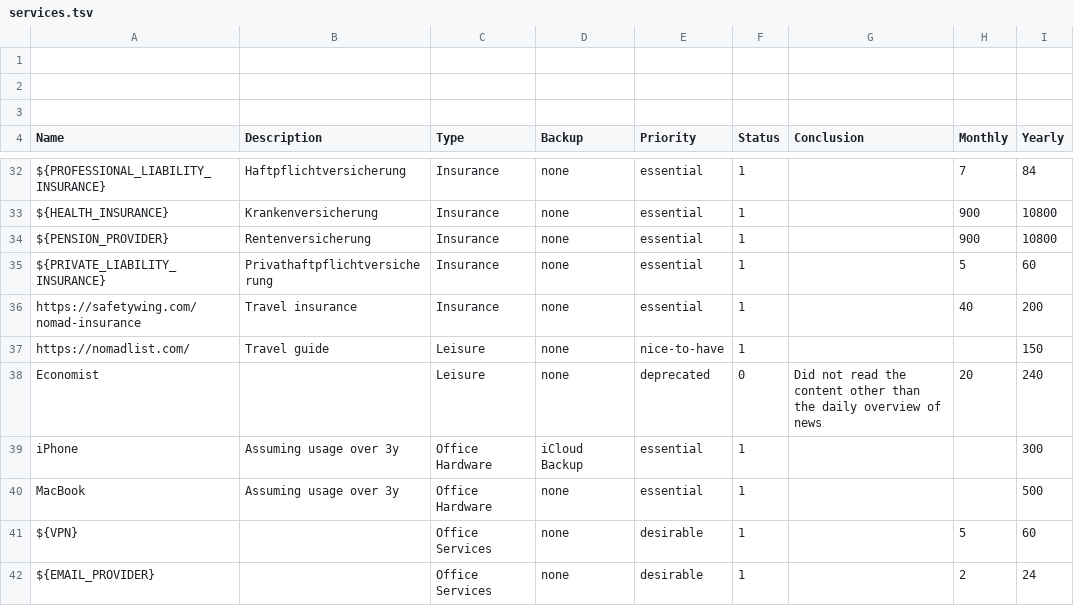
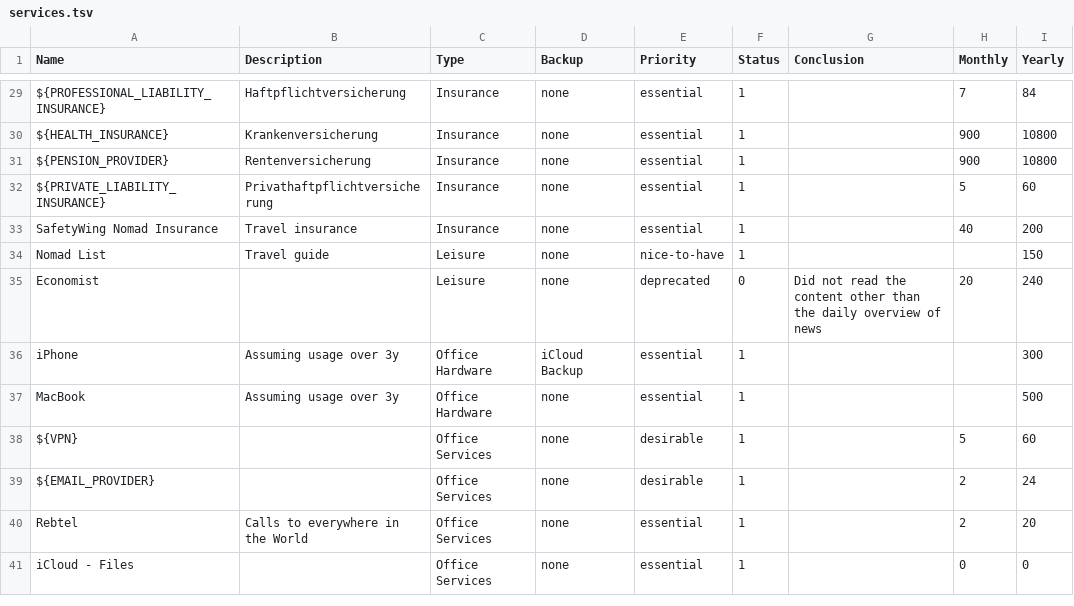
Before and after one commit to mxschons/max-schons-public, a TSV file: life-admin/services.tsv, drawn as a sheet; only a part is shown, gaps mark what is left out; the shorter side is filled out with more unchanged rows; the diff covers the shown part only.

```diff
--- a/life-admin/services.tsv
+++ b/life-admin/services.tsv
@@ -1,4 +1 @@
-								
-								
-								
 Name	Description	Type	Backup	Priority	Status	Conclusion	Monthly	Yearly
@@ -35,4 +32,4 @@ ${PENSION_PROVIDER}	Rentenversicherung	Insurance	none	essential	1		900	10800
 ${PRIVATE_LIABILITY_INSURANCE}	Privathaftpflichtversicherung	Insurance	none	essential	1		5	60
-https://safetywing.com/nomad-insurance	Travel insurance	Insurance	none	essential	1		40	200
-https://nomadlist.com/	Travel guide	Leisure	none	nice-to-have	1			150
+SafetyWing Nomad Insurance	Travel insurance	Insurance	none	essential	1		40	200
+Nomad List	Travel guide	Leisure	none	nice-to-have	1			150
 Economist		Leisure	none	deprecated	0	Did not read the content other than the daily overview of news	20	240
```
Also changed, not shown: 16 edited cells elsewhere in this file, 3 other files.
